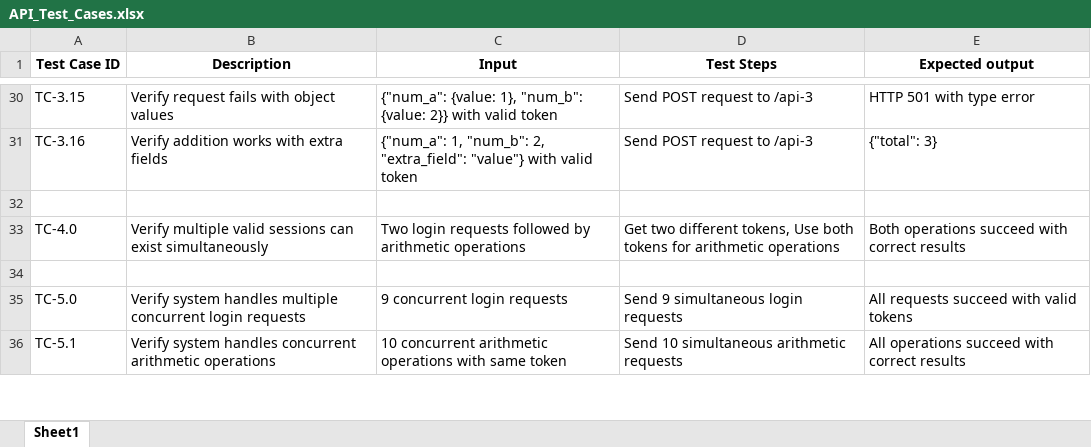
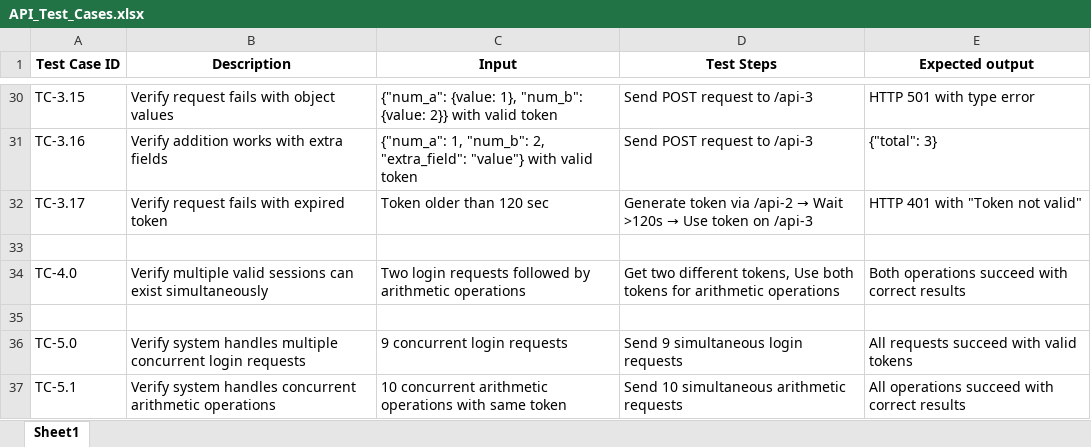
Before and after one commit to michaoo88/cyolo_home_assignment, an Excel workbook: API_Test_Cases.xlsx, sheet Sheet1, drawn as a sheet; only a part is shown, gaps mark what is left out; values as stored, in another font and other column widths than the file's, no borders; charts and pictures not drawn; the diff names each change by its address in the sheet, - before the commit and + after, or states it on an @@ line.

Commit message:
test case addition

```diff
--- a/API_Test_Cases.xlsx (sheet Sheet1)
+++ b/API_Test_Cases.xlsx (sheet Sheet1)
+row 32: TC-3.17 | Verify request fails with expired token | Token older than 120 sec | Generate token via /api-2 → Wait >120s → Use token on /api-3 | HTTP 401 with "Token not valid"
```
